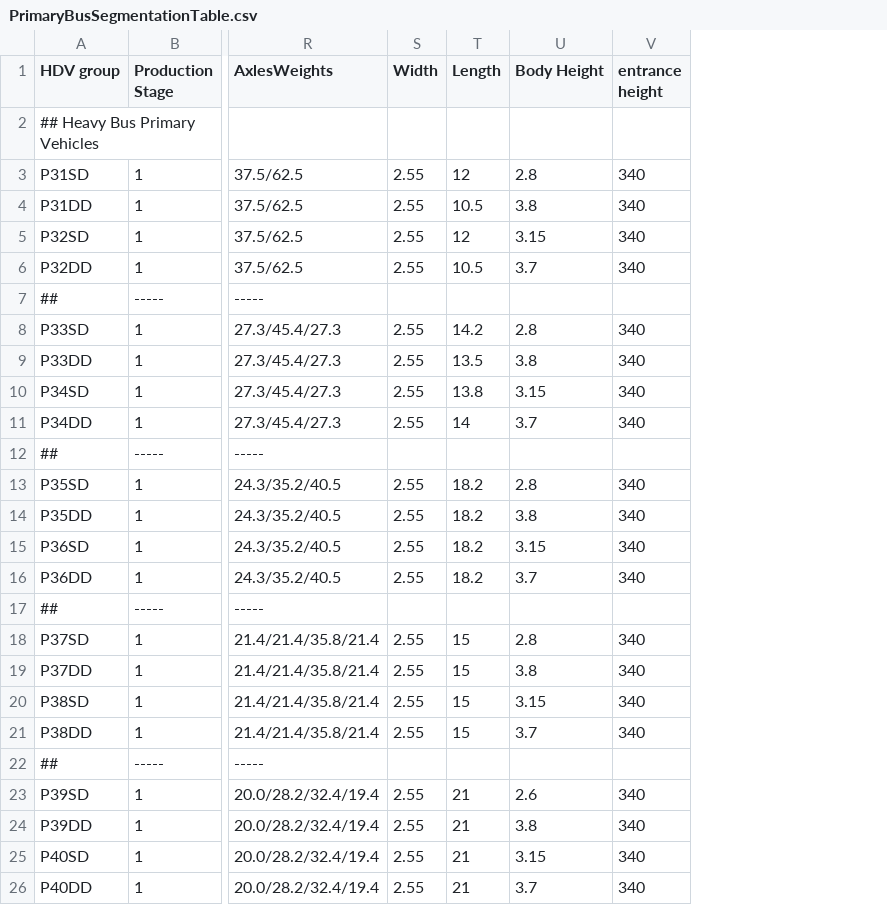
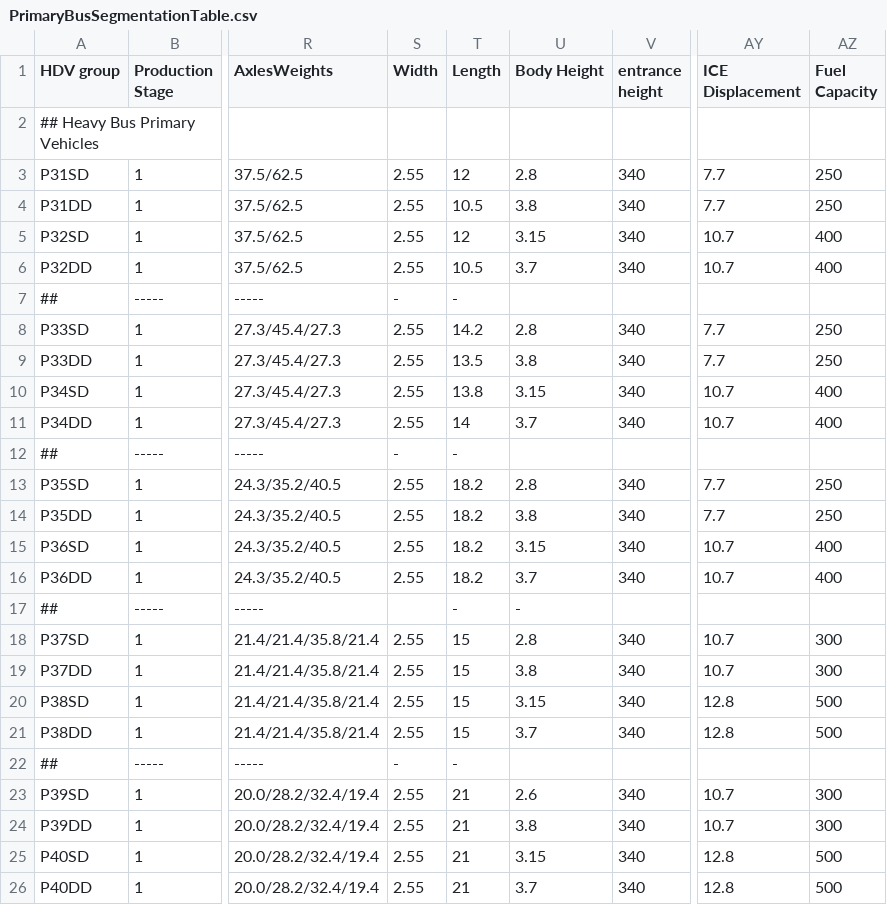
Before and after one commit to tanawadeatharva/BharatVECTO, a CSV file: VectoCore/VectoCore/Resources/Declaration/PrimaryBusSegmentationTable.csv, drawn as a sheet; only a part is shown, gaps mark what is left out; the diff names each change by its address in the sheet, - before the commit and + after, or states it on an @@ line.

Commit message:
refacotring data adapter: use separate vehicle data adapter for exempted vehicles, PEV Buses and HEV buses (neccessary for generic bus curb mass calculation

```diff
--- a/VectoCore/VectoCore/Resources/Declaration/PrimaryBusSegmentationTable.csv
+++ b/VectoCore/VectoCore/Resources/Declaration/PrimaryBusSegmentationTable.csv
+column AY (ICE Displacement), rows 3-26: 7.7 | 7.7 | 10.7 | 10.7 |  | 7.7 | 7.7 | 10.7 | 10.7 |  | 7.7 | 7.7 | 10.7 | 10.7 |  | 10.7 | 10.7 | 12.8 | 12.8 |  | 10.7 | 10.7 | 12.8 | 12.8
+column AZ (Fuel Capacity), rows 3-26: 250 | 250 | 400 | 400 |  | 250 | 250 | 400 | 400 |  | 250 | 250 | 400 | 400 |  | 300 | 300 | 500 | 500 |  | 300 | 300 | 500 | 500
-S7 (Width): (empty)
+S7 (Width): -
-T7 (Length): (empty)
+T7 (Length): -
-S12 (Width): (empty)
+S12 (Width): -
-T12 (Length): (empty)
+T12 (Length): -
-T17 (Length): (empty)
+T17 (Length): -
-U17 (Body Height): (empty)
+U17 (Body Height): -
-S22 (Width): (empty)
+S22 (Width): -
-T22 (Length): (empty)
+T22 (Length): -
```
Also changed, not shown: 12 other files.
